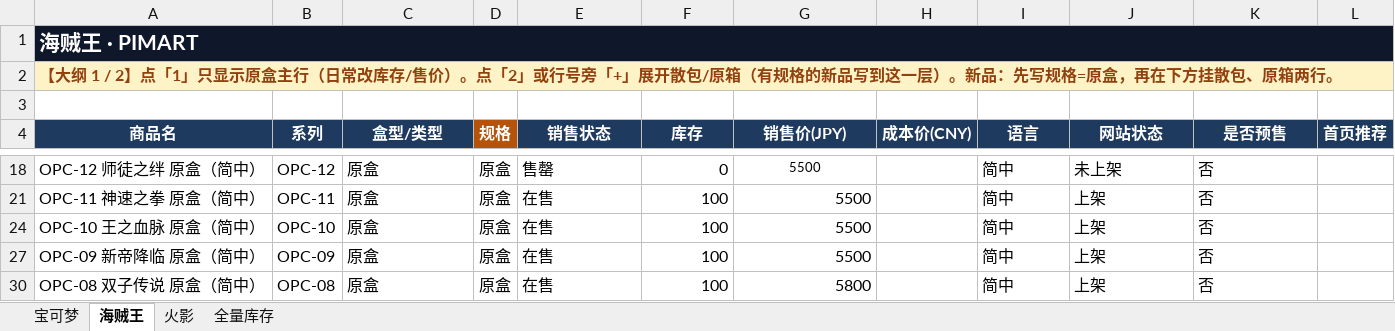
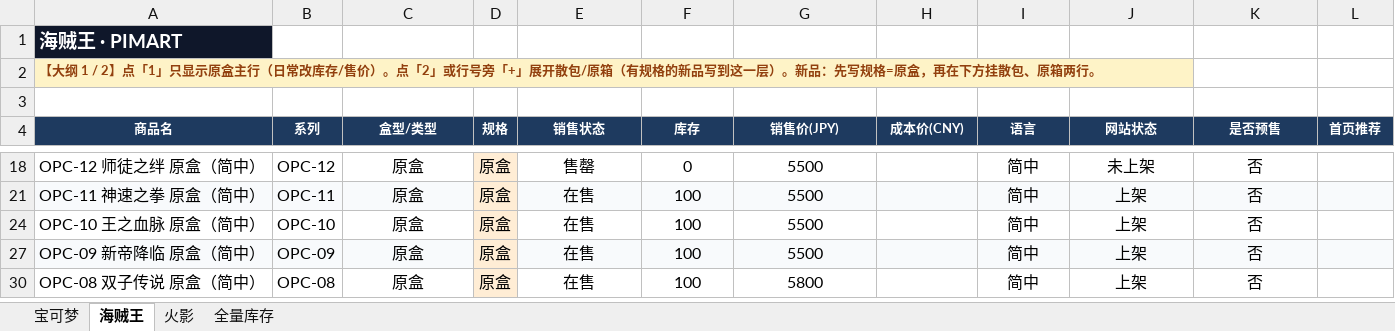
Before and after one commit to shentianjixin-prog/pimart-card, an Excel workbook: prisma/data/网站数据.xlsx, sheet 海贼王, drawn as a sheet; only a part is shown, gaps mark what is left out; values as stored, in another font and other column widths than the file's, no borders; the diff covers the shown part only; the diff names each change by its address in the sheet, - before the commit and + after, or states it on an @@ line.

```diff
--- a/prisma/data/网站数据.xlsx (sheet 海贼王)
+++ b/prisma/data/网站数据.xlsx (sheet 海贼王)
@@ A1:A2 text size: smaller @@
-A1:L1 merged
@@ A4:L4 text size: smaller @@
-D4 fill: #B45309
+D4 fill: #1E3A5F
-C18 alignment: left
+C18 alignment: center
-D18 fill: none
+D18 fill: #FFEDD5
-E18 alignment: left
+E18 alignment: center
-F18 alignment: right
+F18 alignment: center
@@ G18 text size: larger @@
-I18:K18 alignment: left
+I18:K18 alignment: center
-A21:C21 fill: none
+A21:C21 fill: #F8FAFC
-C21 alignment: left
+C21 alignment: center
-D21 fill: none
+D21 fill: #FFEDD5
-E21 alignment: left
+E21 alignment: center
-E21:L21 fill: none
+E21:L21 fill: #F8FAFC
-F21:G21 alignment: right
+F21:G21 alignment: center
-I21:K21 alignment: left
+I21:K21 alignment: center
-C24 alignment: left
+C24 alignment: center
-D24 fill: none
+D24 fill: #FFEDD5
-E24 alignment: left
+E24 alignment: center
-F24:G24 alignment: right
+F24:G24 alignment: center
-I24:K24 alignment: left
+I24:K24 alignment: center
-A27:C27 fill: none
+A27:C27 fill: #F8FAFC
-C27 alignment: left
+C27 alignment: center
-D27 fill: none
+D27 fill: #FFEDD5
-E27 alignment: left
+E27 alignment: center
-E27:L27 fill: none
+E27:L27 fill: #F8FAFC
-F27:G27 alignment: right
+F27:G27 alignment: center
-I27:K27 alignment: left
+I27:K27 alignment: center
-C30 alignment: left
+C30 alignment: center
-D30 fill: none
+D30 fill: #FFEDD5
-E30 alignment: left
+E30 alignment: center
-F30:G30 alignment: right
+F30:G30 alignment: center
-I30:K30 alignment: left
+I30:K30 alignment: center
```
Also changed, not shown: cell formats and merged cells elsewhere in this sheet, sheet 宝可梦, sheet 火影, hidden cells, 3 other files.
